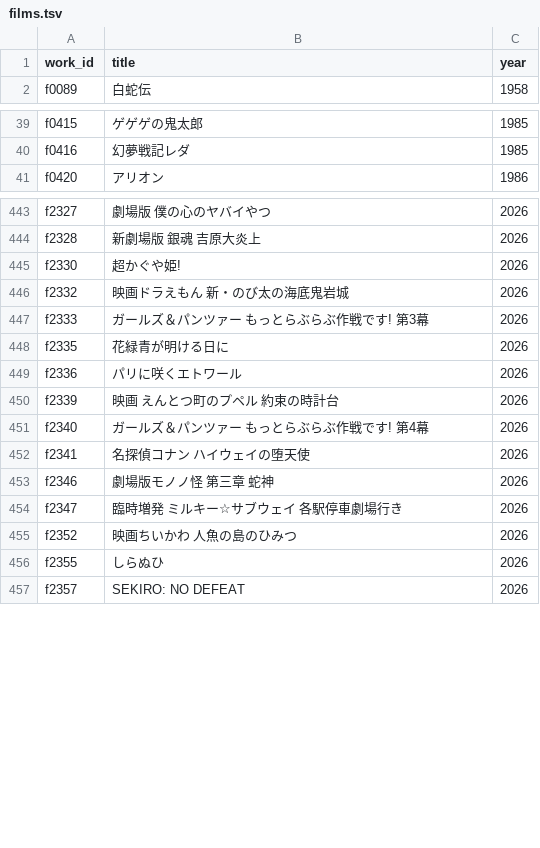
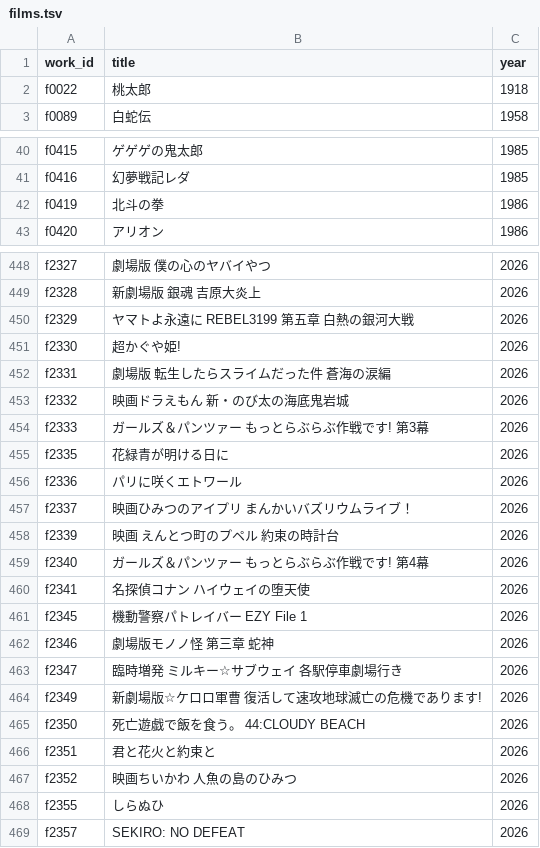
Before and after one commit to nzanke/anime-world, a TSV file: data/films.tsv, drawn as a sheet; only a part is shown, gaps mark what is left out; the diff covers the shown part only; the diff names each change by its address in the sheet, - before the commit and + after, or states it on an @@ line.

```diff
--- a/data/films.tsv
+++ b/data/films.tsv
+row 2: f0022 | 桃太郎 | 1918
+row 42: f0419 | 北斗の拳 | 1986
+row 450: f2329 | ヤマトよ永遠に REBEL3199 第五章 白熱の銀河大戦 | 2026
+row 452: f2331 | 劇場版 転生したらスライムだった件 蒼海の涙編 | 2026
+row 457: f2337 | 映画ひみつのアイプリ まんかいバズリウムライブ！ | 2026
+row 461: f2345 | 機動警察パトレイバー EZY File 1 | 2026
+row 464: f2349 | 新劇場版☆ケロロ軍曹 復活して速攻地球滅亡の危機であります! | 2026
+row 465: f2350 | 死亡遊戯で飯を食う。 44:CLOUDY BEACH | 2026
+row 466: f2351 | 君と花火と約束と | 2026
```
Also changed, not shown: 3 added rows elsewhere in this file, 1 other file.
